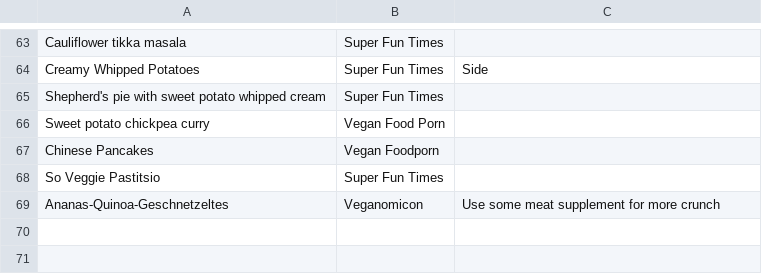
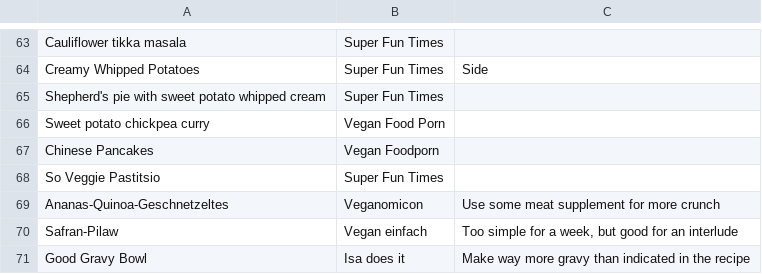
Before and after one commit to nikitaDanilenko/nikitaDanilenko.github.io, a CSV file: food/regular/food.csv, drawn as a sheet; only a part is shown, gaps mark what is left out; the diff names each change by its address in the sheet, - before the commit and + after, or states it on an @@ line.

Commit message:
Update food.csv
Add newly tried dishes

```diff
--- a/food/regular/food.csv
+++ b/food/regular/food.csv
+row 70: Safran-Pilaw | Vegan einfach | Too simple for a week, but good for an interlude
+row 71: Good Gravy Bowl | Isa does it | Make way more gravy than indicated in the recipe
```
